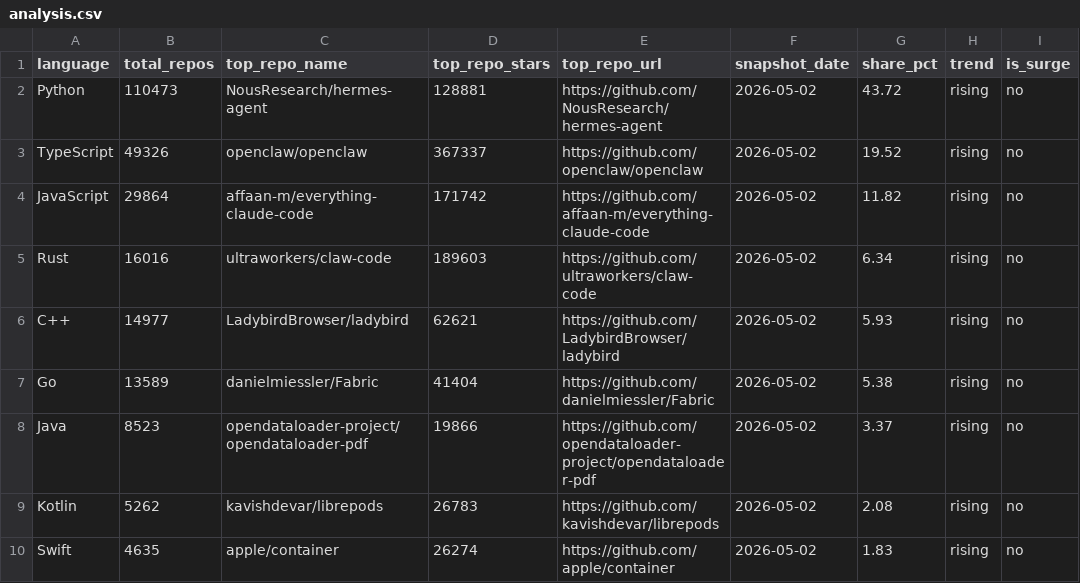
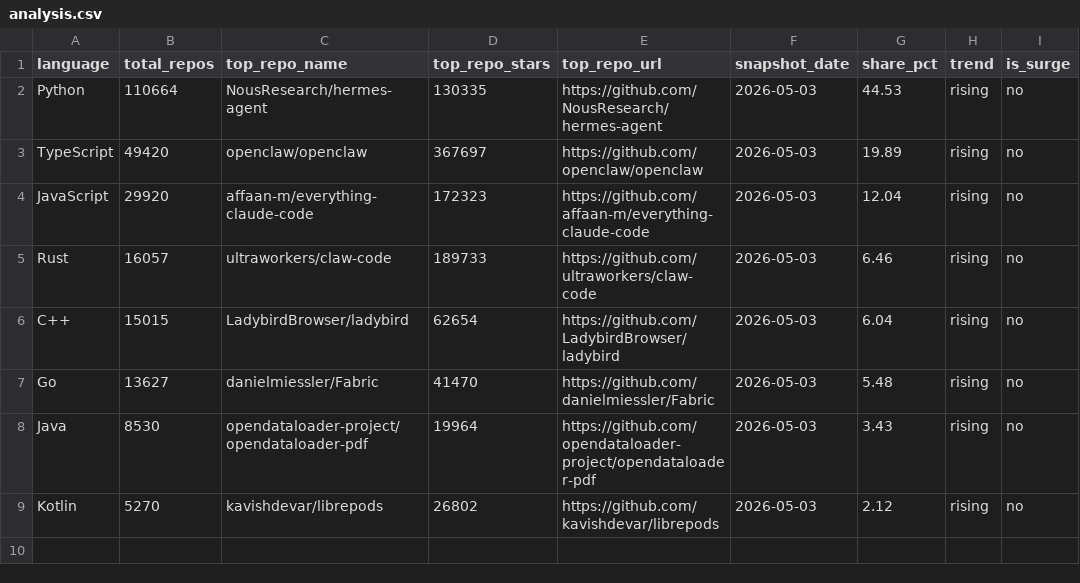
Before and after one commit to GhalaAlsulami/github-trends-observatory, a CSV file: data/analysis.csv, drawn as a sheet.

```diff
--- a/data/analysis.csv
+++ b/data/analysis.csv
@@ -1,10 +1,9 @@
 language,total_repos,top_repo_name,top_repo_stars,top_repo_url,snapshot_date,share_pct,trend,is_surge
-Python,110473,NousResearch/hermes-agent,128881,https://github.com/NousResearch/hermes-agent,2026-05-02,43.72,rising,no
-TypeScript,49326,openclaw/openclaw,367337,https://github.com/openclaw/openclaw,2026-05-02,19.52,rising,no
-JavaScript,29864,affaan-m/everything-claude-code,171742,https://github.com/affaan-m/everything-claude-code,2026-05-02,11.82,rising,no
-Rust,16016,ultraworkers/claw-code,189603,https://github.com/ultraworkers/claw-code,2026-05-02,6.34,rising,no
-C++,14977,LadybirdBrowser/ladybird,62621,https://github.com/LadybirdBrowser/ladybird,2026-05-02,5.93,rising,no
-Go,13589,danielmiessler/Fabric,41404,https://github.com/danielmiessler/Fabric,2026-05-02,5.38,rising,no
-Java,8523,opendataloader-project/opendataloader-pdf,19866,https://github.com/opendataloader-project/opendataloader-pdf,2026-05-02,3.37,rising,no
-Kotlin,5262,kavishdevar/librepods,26783,https://github.com/kavishdevar/librepods,2026-05-02,2.08,rising,no
-Swift,4635,apple/container,26274,https://github.com/apple/container,2026-05-02,1.83,rising,no
+Python,110664,NousResearch/hermes-agent,130335,https://github.com/NousResearch/hermes-agent,2026-05-03,44.53,rising,no
+TypeScript,49420,openclaw/openclaw,367697,https://github.com/openclaw/openclaw,2026-05-03,19.89,rising,no
+JavaScript,29920,affaan-m/everything-claude-code,172323,https://github.com/affaan-m/everything-claude-code,2026-05-03,12.04,rising,no
+Rust,16057,ultraworkers/claw-code,189733,https://github.com/ultraworkers/claw-code,2026-05-03,6.46,rising,no
+C++,15015,LadybirdBrowser/ladybird,62654,https://github.com/LadybirdBrowser/ladybird,2026-05-03,6.04,rising,no
+Go,13627,danielmiessler/Fabric,41470,https://github.com/danielmiessler/Fabric,2026-05-03,5.48,rising,no
+Java,8530,opendataloader-project/opendataloader-pdf,19964,https://github.com/opendataloader-project/opendataloader-pdf,2026-05-03,3.43,rising,no
+Kotlin,5270,kavishdevar/librepods,26802,https://github.com/kavishdevar/librepods,2026-05-03,2.12,rising,no
```
Also changed, not shown: data/snapshots.csv.
